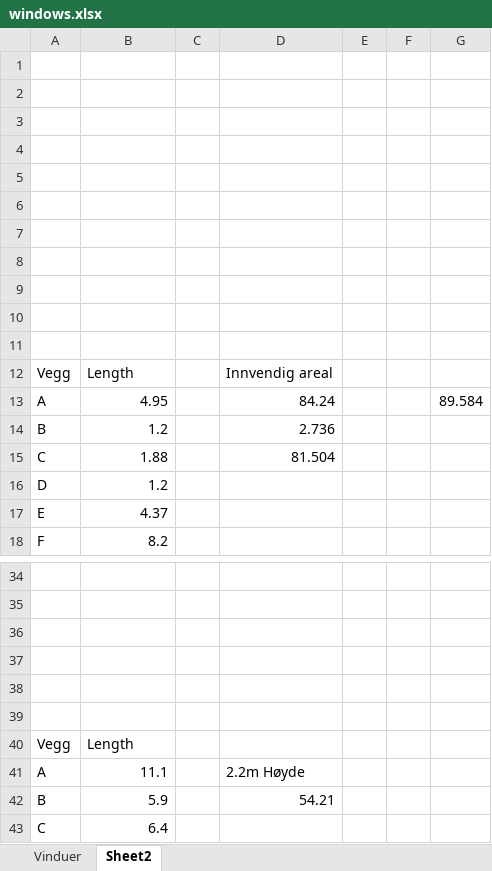
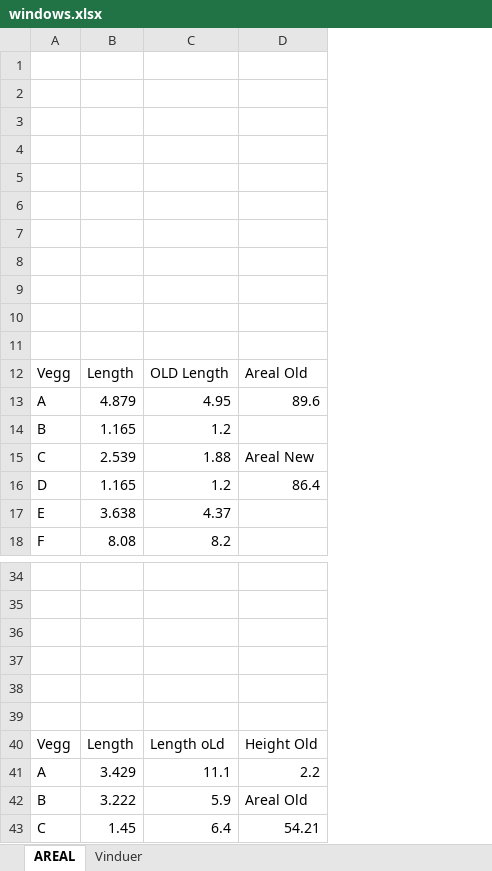
Before and after one commit to skatun/klubben, an Excel workbook: Enova/windows.xlsx, sheet AREAL, drawn as a sheet; only a part is shown, gaps mark what is left out; values as stored, in another font and other column widths than the file's, no borders; charts and pictures not drawn; removed rows and columns are numbered as before the commit, all else as after; the diff names each change by its address in the sheet, - before the commit and + after, or states it on an @@ line.

```diff
--- a/Enova/windows.xlsx (sheet AREAL)
+++ b/Enova/windows.xlsx (sheet AREAL)
-sheet tab: Sheet2
+sheet tab: AREAL
@@ sheet tab order changed: AREAL | Vinduer @@
+column B, rows 12-18: Length | 4.879 | 1.165 | 2.539 | 1.165 | 3.638 | 8.08; rows 40-43: Length | 3.429 | 3.222 | 1.45
-column C, empty
-column D, rows 12-15: Innvendig areal | 84.24 | 2.736 | 81.504; rows 41-42: 2.2m Høyde | 54.21
-column E, empty
-column F, empty
-column G, row 13: 89.584
+column D, rows 12-16: Areal Old | 89.6 |  | Areal New | 86.4; rows 40-43: Height Old | 2.2 | Areal Old | 54.21
-C12: Length
+C12: OLD Length
-C40: Length
+C40: Length oLd
```
Also changed, not shown: sheet Vinduer, charts or pictures, 39 other files.
